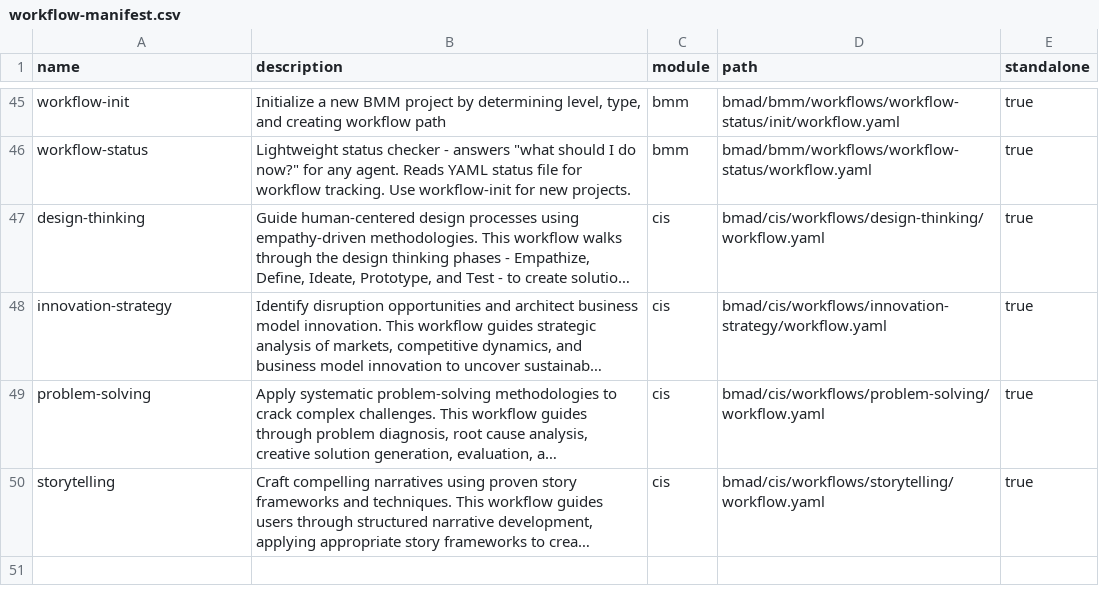
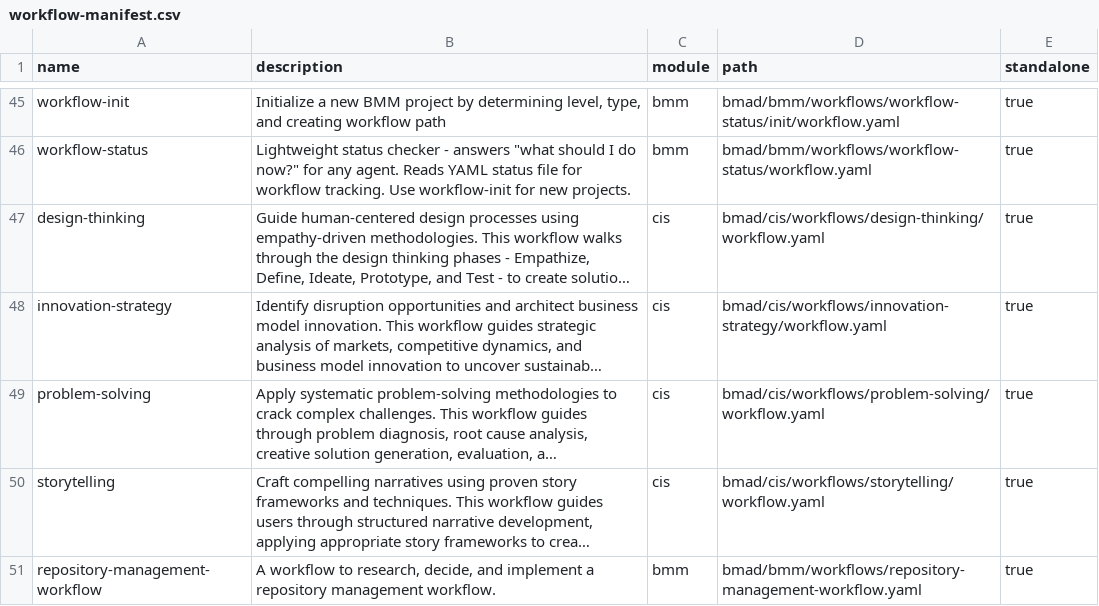
Before and after one commit to manderson240/cohezion, a CSV file: bmad/_cfg/workflow-manifest.csv, drawn as a sheet; only a part is shown, gaps mark what is left out; long unchanged cells end in …; the diff names each change by its address in the sheet, - before the commit and + after, or states it on an @@ line.

Commit message:
feat: add repository management workflow
Adds a new workflow for researching, deciding, and implementing a
repository management workflow.

The workflow includes the following steps:
- Research branching strategies and commit message conventions.
- Debate the different options and reach a consensus.
- Implement the chosen standard.
- Create a pre-commit hook to enforce the commit message convention.
- Update the CONTRIBUTING.md file with the new guidelines.

```diff
--- a/bmad/_cfg/workflow-manifest.csv
+++ b/bmad/_cfg/workflow-manifest.csv
+row 51: repository-management-workflow | A workflow to research, decide, and implement a repository management workflow. | bmm | bmad/bmm/workflows/repository-management-workflow.yaml | true
```
Also changed, not shown: 4 other files.
